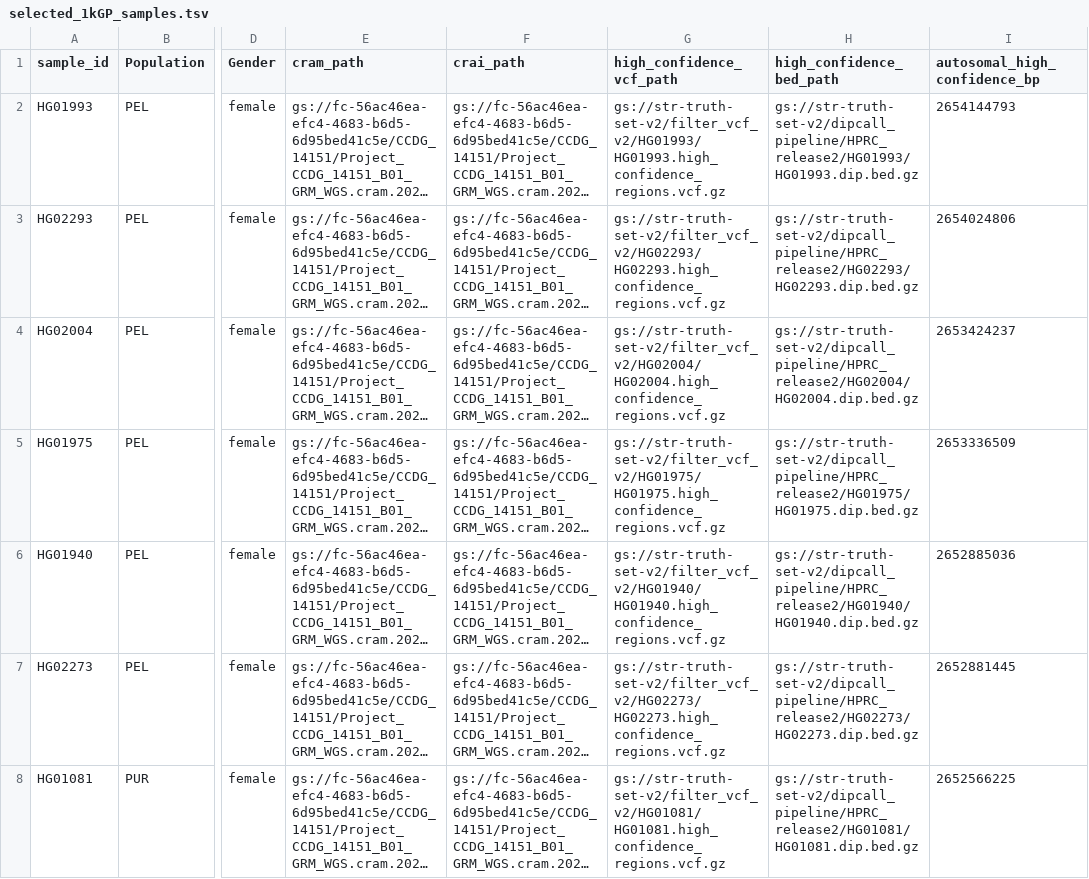
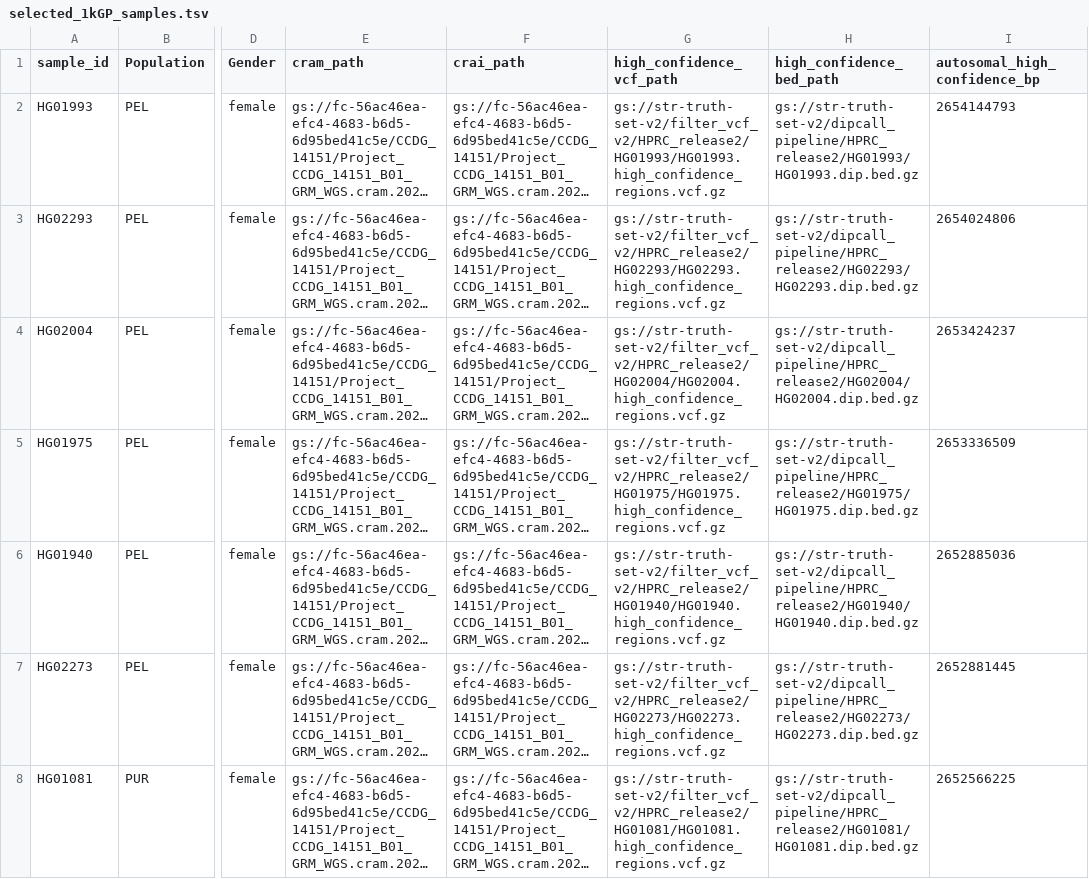
Before and after one commit to broadinstitute/TRExplorer, a TSV file: data-prep/expansion_hunter_genotype_quality/selected_1kGP_samples.tsv, drawn as a sheet; only a part is shown, gaps mark what is left out; long unchanged cells end in …; the diff covers the shown part only; the diff names each change by its address in the sheet, - before the commit and + after, or states it on an @@ line.

Commit message:
Took 1kGP truth VCFs and DipCall BEDs from the same batch in the reorganized filter_vcf_v2 layout

```diff
--- a/data-prep/expansion_hunter_genotype_quality/selected_1kGP_samples.tsv
+++ b/data-prep/expansion_hunter_genotype_quality/selected_1kGP_samples.tsv
-G2 (high_confidence_vcf_path): gs://str-truth-set-v2/filter_vcf_v2/HG01993/HG01993.high_confidence_regions.vcf.gz
+G2 (high_confidence_vcf_path): gs://str-truth-set-v2/filter_vcf_v2/HPRC_release2/HG01993/HG01993.high_confidence_regions.vcf.gz
-G3 (high_confidence_vcf_path): gs://str-truth-set-v2/filter_vcf_v2/HG02293/HG02293.high_confidence_regions.vcf.gz
+G3 (high_confidence_vcf_path): gs://str-truth-set-v2/filter_vcf_v2/HPRC_release2/HG02293/HG02293.high_confidence_regions.vcf.gz
-G4 (high_confidence_vcf_path): gs://str-truth-set-v2/filter_vcf_v2/HG02004/HG02004.high_confidence_regions.vcf.gz
+G4 (high_confidence_vcf_path): gs://str-truth-set-v2/filter_vcf_v2/HPRC_release2/HG02004/HG02004.high_confidence_regions.vcf.gz
-G5 (high_confidence_vcf_path): gs://str-truth-set-v2/filter_vcf_v2/HG01975/HG01975.high_confidence_regions.vcf.gz
+G5 (high_confidence_vcf_path): gs://str-truth-set-v2/filter_vcf_v2/HPRC_release2/HG01975/HG01975.high_confidence_regions.vcf.gz
-G6 (high_confidence_vcf_path): gs://str-truth-set-v2/filter_vcf_v2/HG01940/HG01940.high_confidence_regions.vcf.gz
+G6 (high_confidence_vcf_path): gs://str-truth-set-v2/filter_vcf_v2/HPRC_release2/HG01940/HG01940.high_confidence_regions.vcf.gz
-G7 (high_confidence_vcf_path): gs://str-truth-set-v2/filter_vcf_v2/HG02273/HG02273.high_confidence_regions.vcf.gz
+G7 (high_confidence_vcf_path): gs://str-truth-set-v2/filter_vcf_v2/HPRC_release2/HG02273/HG02273.high_confidence_regions.vcf.gz
-G8 (high_confidence_vcf_path): gs://str-truth-set-v2/filter_vcf_v2/HG01081/HG01081.high_confidence_regions.vcf.gz
+G8 (high_confidence_vcf_path): gs://str-truth-set-v2/filter_vcf_v2/HPRC_release2/HG01081/HG01081.high_confidence_regions.vcf.gz
```
Also changed, not shown: 75 edited cells elsewhere in this file, 1 other file.
